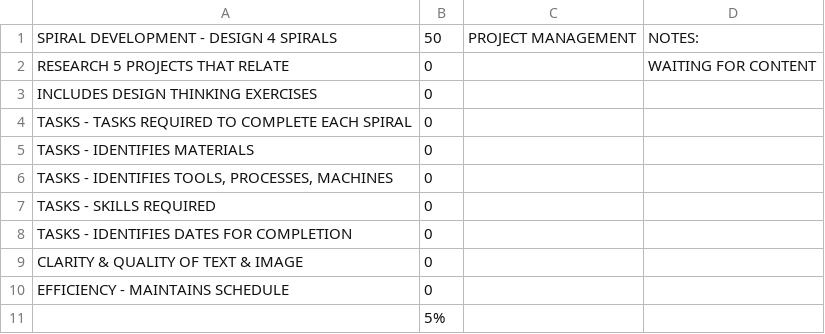
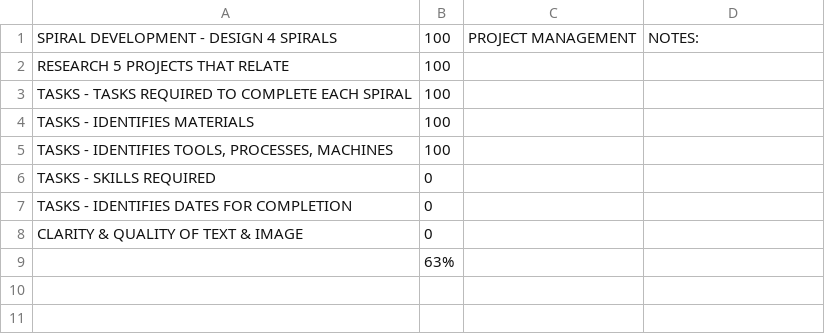
Before and after one commit to makercreator/learn, a CSV file: students/emma/07/skills - 07.csv, drawn as a sheet.

```diff
--- a/students/emma/07/skills - 07.csv
+++ b/students/emma/07/skills - 07.csv
@@ -1,7 +1,6 @@
-SPIRAL DEVELOPMENT - DESIGN 4 SPIRALS,50,PROJECT MANAGEMENT,NOTES:
-RESEARCH 5 PROJECTS THAT RELATE,0,,WAITING FOR CONTENT
-INCLUDES DESIGN THINKING EXERCISES,0,,
-TASKS - TASKS REQUIRED TO COMPLETE EACH SPIRAL,0,,
-TASKS - IDENTIFIES MATERIALS,0,,
-"TASKS - IDENTIFIES TOOLS, PROCESSES, MACHINES",0,,
+SPIRAL DEVELOPMENT - DESIGN 4 SPIRALS,100,PROJECT MANAGEMENT,NOTES:
+RESEARCH 5 PROJECTS THAT RELATE,100,,
+TASKS - TASKS REQUIRED TO COMPLETE EACH SPIRAL,100,,
+TASKS - IDENTIFIES MATERIALS,100,,
+"TASKS - IDENTIFIES TOOLS, PROCESSES, MACHINES",100,,
 TASKS - SKILLS REQUIRED,0,,
@@ -9,3 +8,2 @@ TASKS - IDENTIFIES DATES FOR COMPLETION,0,,
 CLARITY & QUALITY  OF TEXT & IMAGE,0,,
-EFFICIENCY - MAINTAINS SCHEDULE,0,,
-,5%,,
+,63%,,
```
Also changed, not shown: students/emma/09/skills - 09.csv, students/emma/skills - overall.csv.
